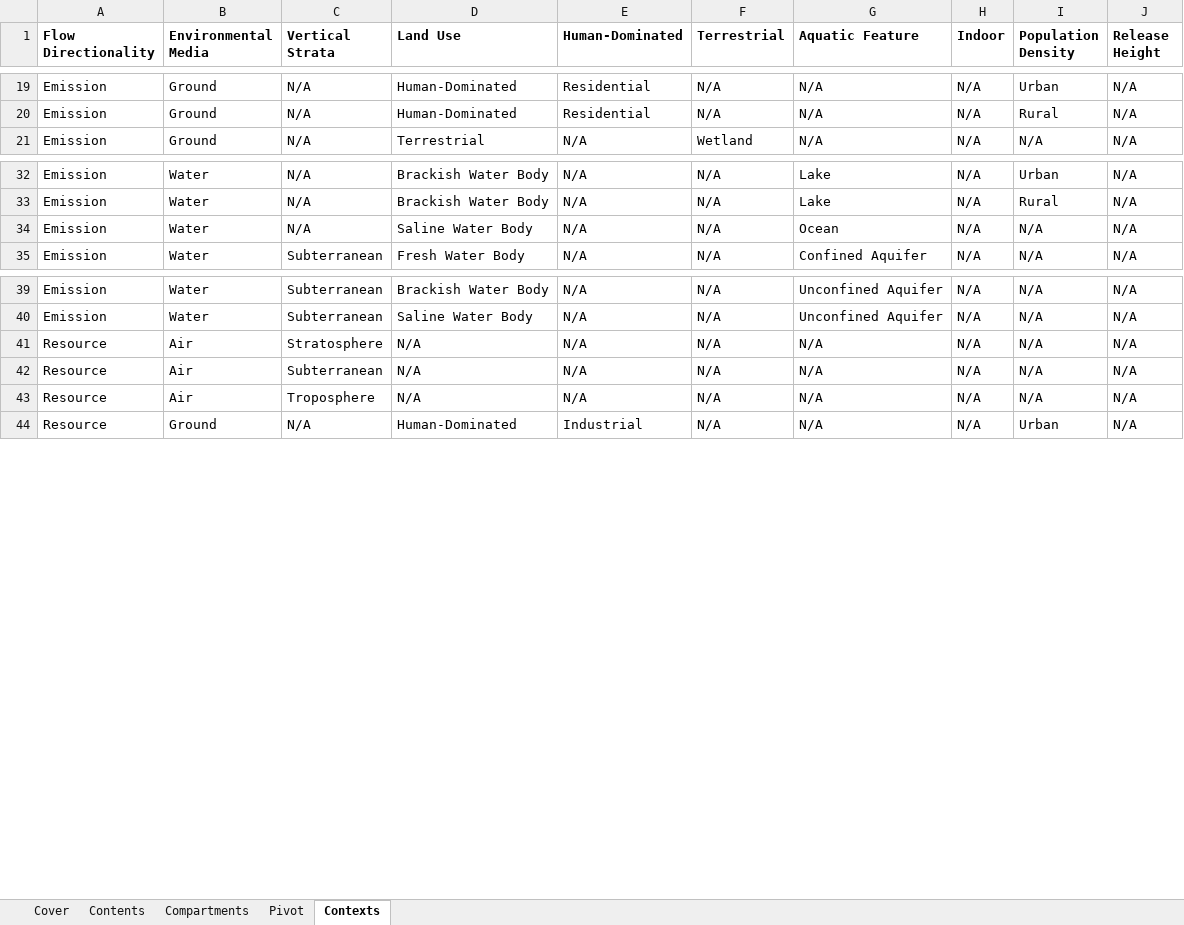
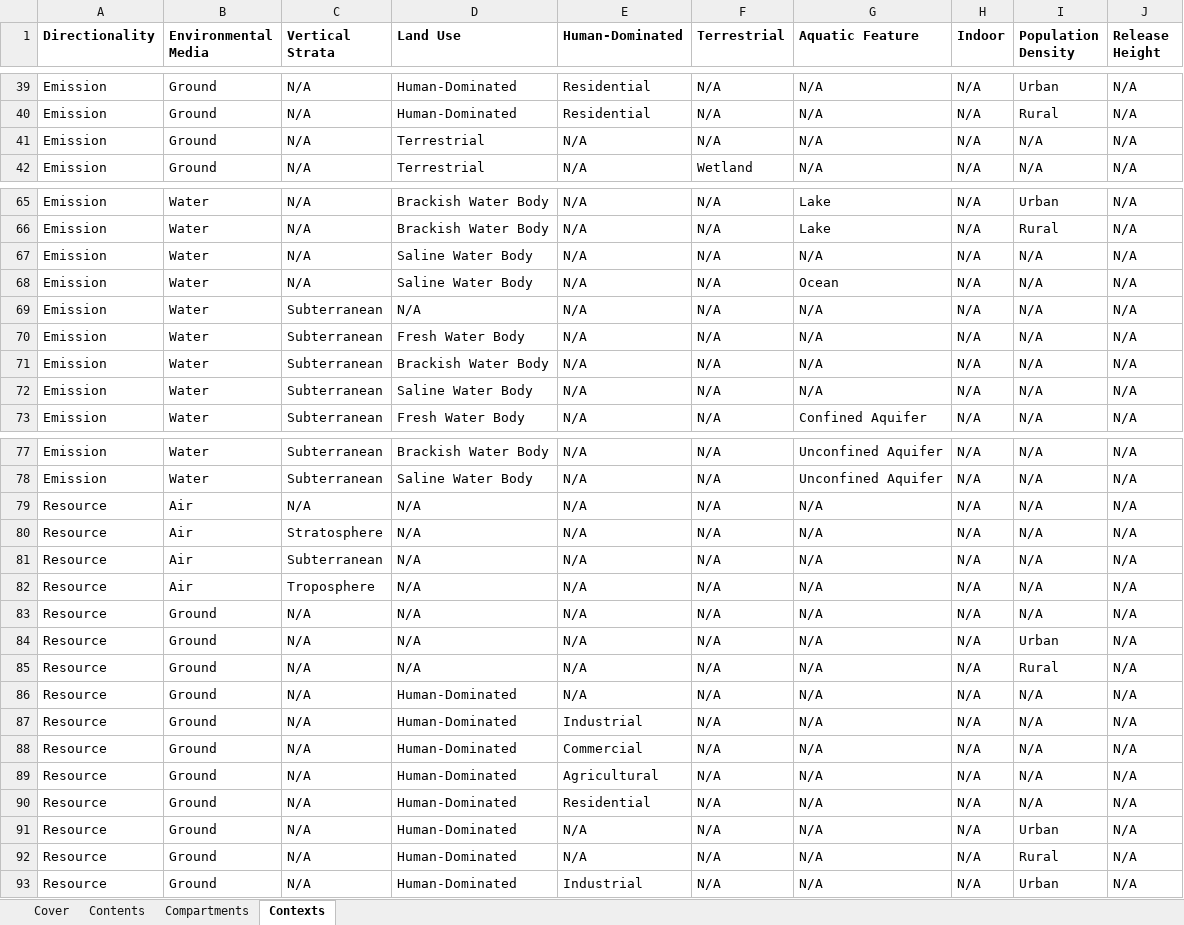
Before and after one commit to USEPA/fedelemflowlist, an Excel workbook: fedelemflowlist/input/Contexts.xlsx, sheet Contexts, drawn as a sheet; only a part is shown, gaps mark what is left out; values as stored, in another font and other column widths than the file's, no borders; the diff covers the shown part only; the diff names each change by its address in the sheet, - before the commit and + after, or states it on an @@ line.

Commit message:
Revise directionality field name

```diff
--- a/fedelemflowlist/input/Contexts.xlsx (sheet Contexts)
+++ b/fedelemflowlist/input/Contexts.xlsx (sheet Contexts)
-sheet tab: Pivot
-A1: Flow Directionality
+A1: Directionality
+row 41: Emission | Ground | N/A | Terrestrial | N/A | N/A | N/A | N/A | N/A | N/A
+row 67: Emission | Water | N/A | Saline Water Body | N/A | N/A | N/A | N/A | N/A | N/A
+row 69: Emission | Water | Subterranean | N/A | N/A | N/A | N/A | N/A | N/A | N/A
+row 70: Emission | Water | Subterranean | Fresh Water Body | N/A | N/A | N/A | N/A | N/A | N/A
+row 71: Emission | Water | Subterranean | Brackish Water Body | N/A | N/A | N/A | N/A | N/A | N/A
+row 72: Emission | Water | Subterranean | Saline Water Body | N/A | N/A | N/A | N/A | N/A | N/A
+row 79: Resource | Air | N/A | N/A | N/A | N/A | N/A | N/A | N/A | N/A
+row 83: Resource | Ground | N/A | N/A | N/A | N/A | N/A | N/A | N/A | N/A
+row 84: Resource | Ground | N/A | N/A | N/A | N/A | N/A | N/A | Urban | N/A
+row 85: Resource | Ground | N/A | N/A | N/A | N/A | N/A | N/A | Rural | N/A
+row 86: Resource | Ground | N/A | Human-Dominated | N/A | N/A | N/A | N/A | N/A | N/A
+row 87: Resource | Ground | N/A | Human-Dominated | Industrial | N/A | N/A | N/A | N/A | N/A
+row 88: Resource | Ground | N/A | Human-Dominated | Commercial | N/A | N/A | N/A | N/A | N/A
+row 89: Resource | Ground | N/A | Human-Dominated | Agricultural | N/A | N/A | N/A | N/A | N/A
+row 90: Resource | Ground | N/A | Human-Dominated | Residential | N/A | N/A | N/A | N/A | N/A
+row 91: Resource | Ground | N/A | Human-Dominated | N/A | N/A | N/A | N/A | Urban | N/A
+row 92: Resource | Ground | N/A | Human-Dominated | N/A | N/A | N/A | N/A | Rural | N/A
```
Also changed, not shown: 56 added rows elsewhere in this sheet, sheet Compartments.
